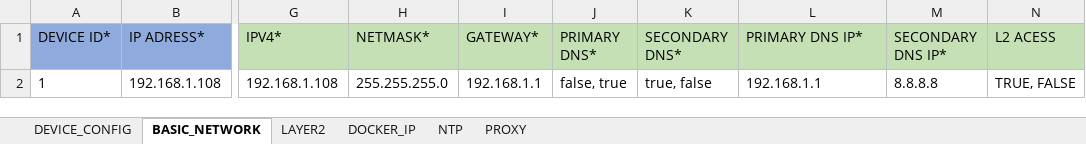
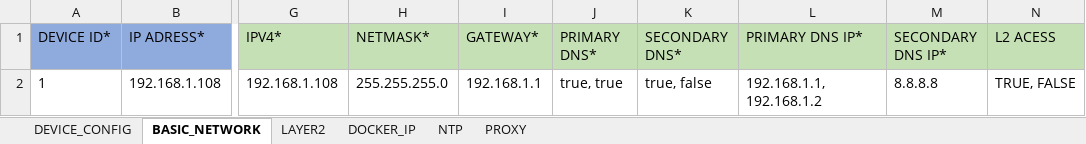
Before and after one commit to industrial-edge/rest-api-mass-device-onboarding, an Excel workbook: devices/edge_devices_v0.0.1.xlsx, sheet BASIC_NETWORK, drawn as a sheet; only a part is shown, gaps mark what is left out; values as stored, in another font and other column widths than the file's, no borders; the diff names each change by its address in the sheet, - before the commit and + after, or states it on an @@ line.

```diff
--- a/devices/edge_devices_v0.0.1.xlsx (sheet BASIC_NETWORK)
+++ b/devices/edge_devices_v0.0.1.xlsx (sheet BASIC_NETWORK)
-J2 (PRIMARY DNS*): false, true
+J2 (PRIMARY DNS*): true, true
-L2 (PRIMARY DNS IP*): 192.168.1.1
+L2 (PRIMARY DNS IP*): 192.168.1.1, 192.168.1.2
```
Also changed, not shown: 1 other file.
